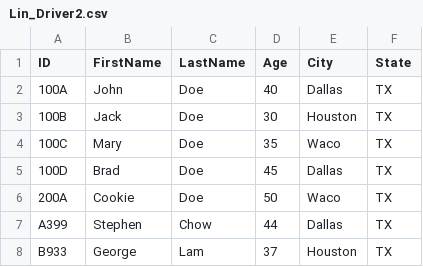
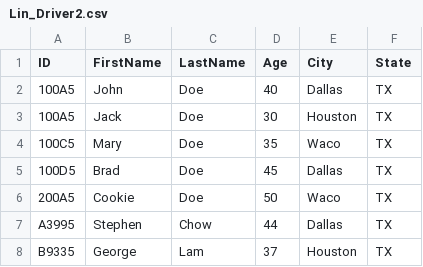
Before and after one commit to caharper/file_org_final, a CSV file: test_csvs/drivers/Lin_Driver2.csv, drawn as a sheet.

Commit message:
added driver checks

```diff
--- a/test_csvs/drivers/Lin_Driver2.csv
+++ b/test_csvs/drivers/Lin_Driver2.csv
@@ -1,8 +1,8 @@
 ID, FirstName, LastName, Age, City, State
-100A,John,Doe,40,Dallas,TX
-100B,Jack,Doe,30,Houston,TX
-100C,Mary,Doe,35,Waco,TX
-100D,Brad,Doe,45,Dallas,TX
-200A,Cookie,Doe,50,Waco,TX
-A399,Stephen,Chow,44,Dallas,TX
-B933,George,Lam,37,Houston,TX
+100A5,John,Doe,40,Dallas,TX
+100A5,Jack,Doe,30,Houston,TX
+100C5,Mary,Doe,35,Waco,TX
+100D5,Brad,Doe,45,Dallas,TX
+200A5,Cookie,Doe,50,Waco,TX
+A3995,Stephen,Chow,44,Dallas,TX
+B9335,George,Lam,37,Houston,TX
```
Also changed, not shown: 8 other files.
